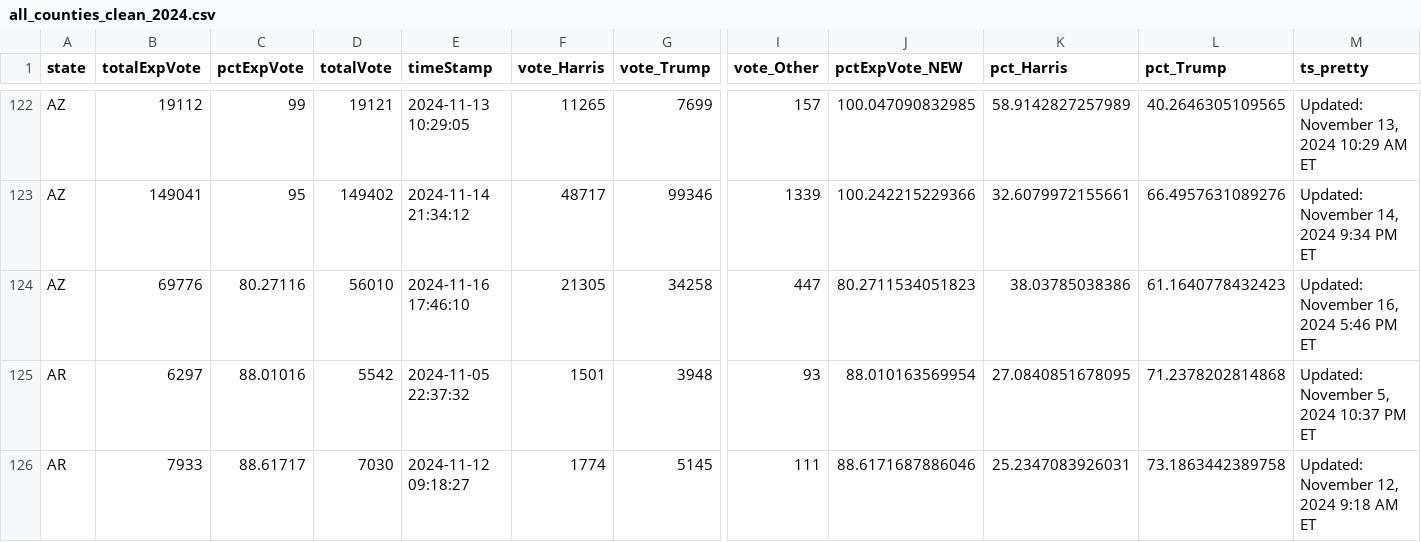
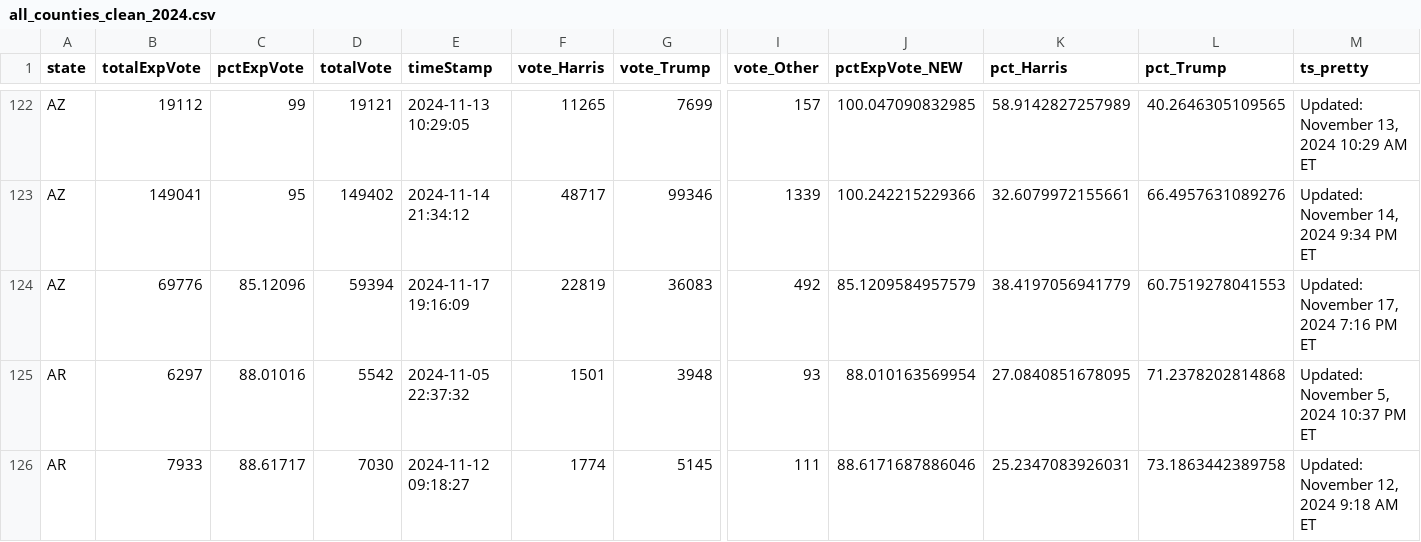
Before and after one commit to cbs-news-data/election-2024-maps, a CSV file: output/all_counties_clean_2024.csv, drawn as a sheet; only a part is shown, gaps mark what is left out; the diff covers the shown part only; the diff names each change by its address in the sheet, - before the commit and + after, or states it on an @@ line.

Commit message:
Live data updated

```diff
--- a/output/all_counties_clean_2024.csv
+++ b/output/all_counties_clean_2024.csv
-C124 (pctExpVote): 80.27116
+C124 (pctExpVote): 85.12096
-D124 (totalVote): 56010
+D124 (totalVote): 59394
-E124 (timeStamp): 2024-11-16 17:46:10
+E124 (timeStamp): 2024-11-17 19:16:09
-F124 (vote_Harris): 21305
+F124 (vote_Harris): 22819
-G124 (vote_Trump): 34258
+G124 (vote_Trump): 36083
-I124 (vote_Other): 447
+I124 (vote_Other): 492
-J124 (pctExpVote_NEW): 80.2711534051823
+J124 (pctExpVote_NEW): 85.1209584957579
-K124 (pct_Harris): 38.03785038386
+K124 (pct_Harris): 38.4197056941779
-L124 (pct_Trump): 61.1640778432423
+L124 (pct_Trump): 60.7519278041553
-M124 (ts_pretty): Updated: November 16, 2024 5:46 PM ET
+M124 (ts_pretty): Updated: November 17, 2024 7:16 PM ET
```
Also changed, not shown: 3 edited cells elsewhere in this file.
